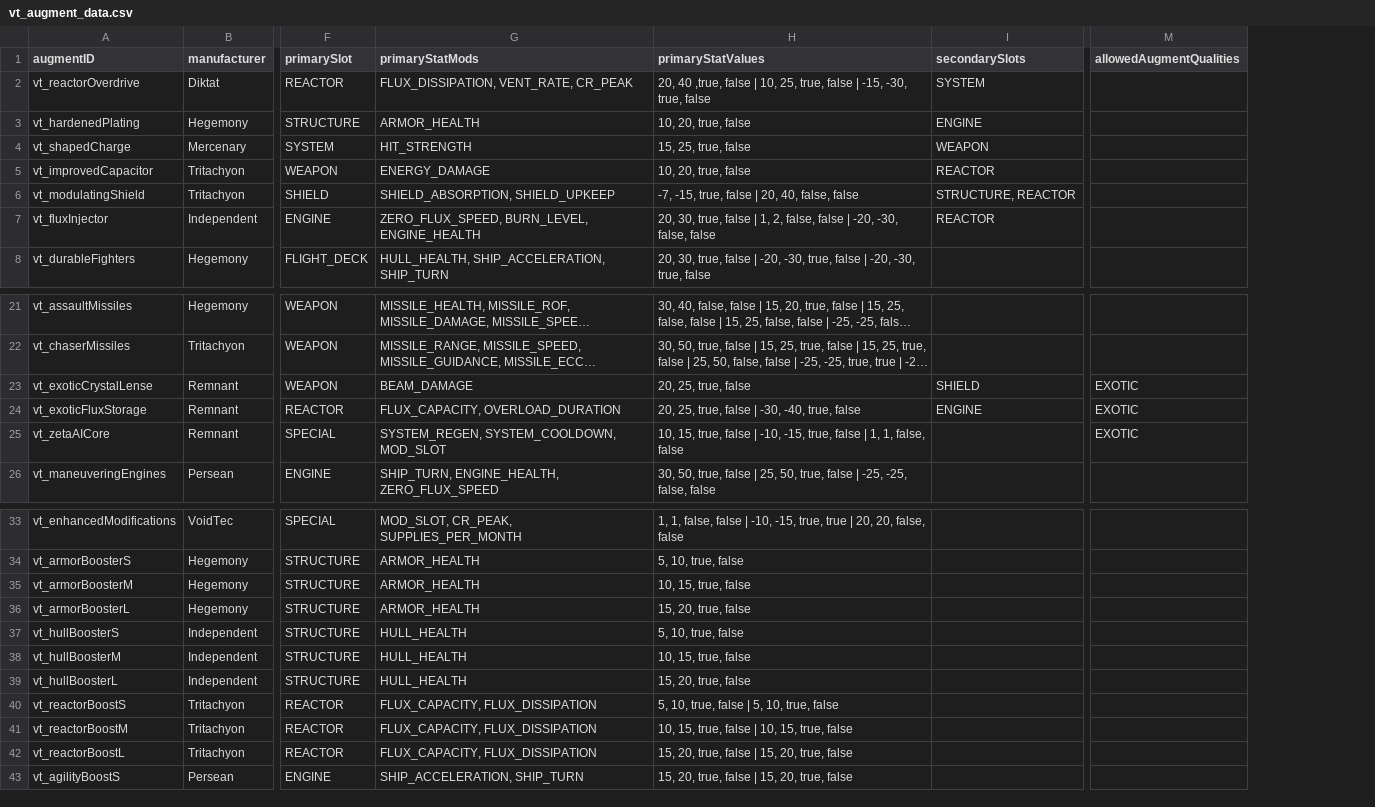
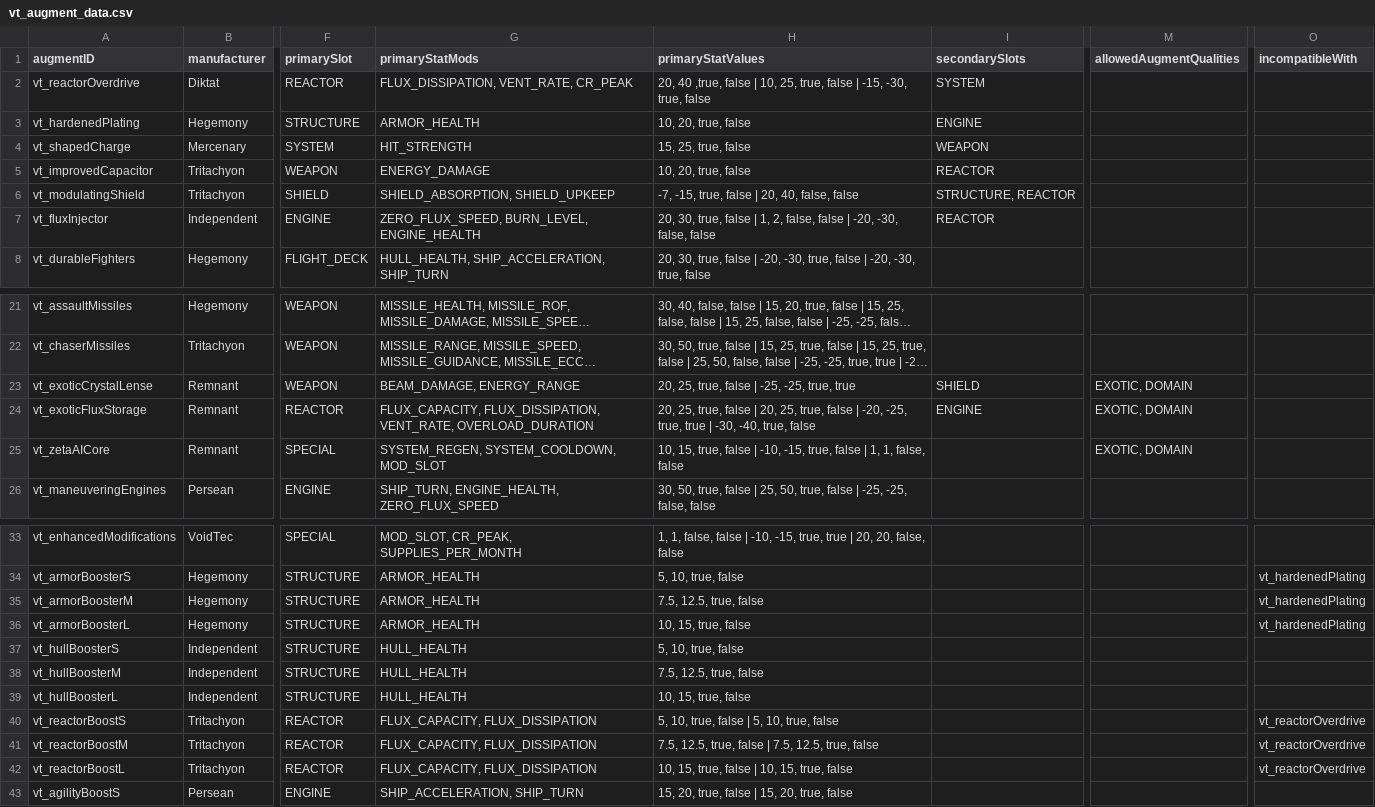
Before and after one commit to Schaf-Unschaf/Void-Tec, a CSV file: data/config/voidtec/vt_augment_data.csv, drawn as a sheet; only a part is shown, gaps mark what is left out; long unchanged cells end in …; the diff names each change by its address in the sheet, - before the commit and + after, or states it on an @@ line.

Commit message:
Fixed prompt popup when no augment-installation is possible Fixed fleets spawned via dialog not getting augments Fixed vt_special_ships.json not loading Fixed wrong class getting called for fuel modification Added option to switch slots (disabled by default) Added penalty for going over the SMod-Limit Dismantling now gives parts of its current quality and, depending on damage grade, parts of its max quality Changed loot and damaging chances (also exposed those settings) Adjusted augment spawning a bit Rebalanced some augments Minor text-fixes

```diff
--- a/data/config/voidtec/vt_augment_data.csv
+++ b/data/config/voidtec/vt_augment_data.csv
+column O (incompatibleWith), rows 34-42: vt_hardenedPlating | vt_hardenedPlating | vt_hardenedPlating |  |  |  | vt_reactorOverdrive | vt_reactorOverdrive | vt_reactorOverdrive
-G23 (primaryStatMods): BEAM_DAMAGE
+G23 (primaryStatMods): BEAM_DAMAGE, ENERGY_RANGE
-H23 (primaryStatValues): 20, 25, true, false
+H23 (primaryStatValues): 20, 25, true, false | -25, -25, true, true
-M23:M25 (allowedAugmentQualities): EXOTIC
+M23:M25 (allowedAugmentQualities): EXOTIC, DOMAIN
-G24 (primaryStatMods): FLUX_CAPACITY, OVERLOAD_DURATION
+G24 (primaryStatMods): FLUX_CAPACITY, FLUX_DISSIPATION, VENT_RATE, OVERLOAD_DURATION
-H24 (primaryStatValues): …false | -30, -40,…
+H24 (primaryStatValues): …false | 20, 25, true, false | -20, -25, true, true | -30, -40,…
-H35 (primaryStatValues): 10, 15, true, false
+H35 (primaryStatValues): 7.5, 12.5, true, false
-H36 (primaryStatValues): 15, 20, true, false
+H36 (primaryStatValues): 10, 15, true, false
-H38 (primaryStatValues): 10, 15, true, false
+H38 (primaryStatValues): 7.5, 12.5, true, false
-H39 (primaryStatValues): 15, 20, true, false
+H39 (primaryStatValues): 10, 15, true, false
-H41 (primaryStatValues): 10, 15, true, false | 10, 15, true, false
+H41 (primaryStatValues): 7.5, 12.5, true, false | 7.5, 12.5, true, false
-H42 (primaryStatValues): 15, 20, true, false | 15, 20, true, false
+H42 (primaryStatValues): 10, 15, true, false | 10, 15, true, false
```
Also changed, not shown: 33 other files.
